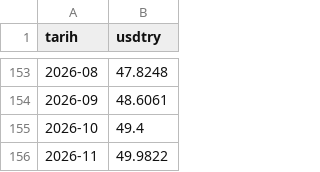
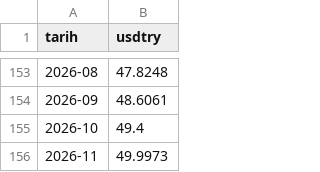
Before and after one commit to ercumentlaleli/sektor-korsan, a CSV file: data/usdtry.csv, drawn as a sheet; only a part is shown, gaps mark what is left out.

```diff
--- a/data/usdtry.csv
+++ b/data/usdtry.csv
@@ -155,2 +155,2 @@ tarih,usdtry
 2026-10,49.4
-2026-11,49.9822
+2026-11,49.9973
```
Also changed, not shown: 1 other file.
